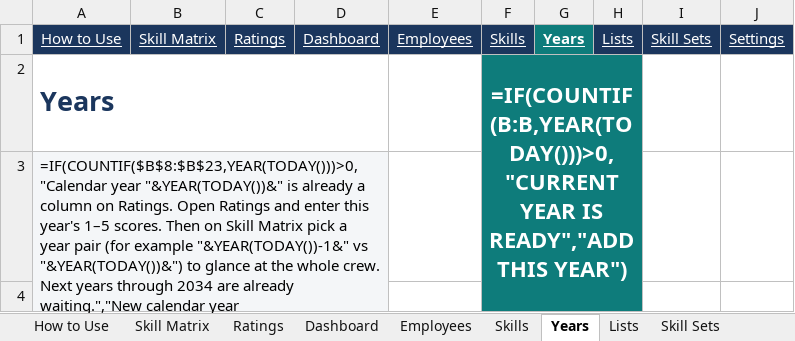
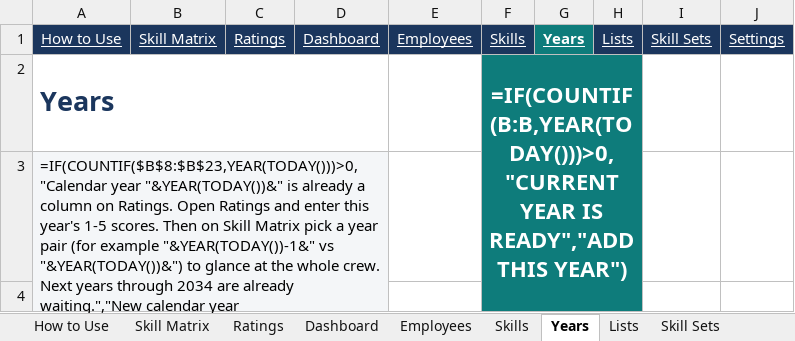
Before and after one commit to realmchoong/Skill-Matrix, an Excel workbook: Employee_Skill_Matrix.xlsx, sheet Years, drawn as a sheet; only a part is shown; values as stored, in another font and other column widths than the file's, no borders; formulas without a stored value are shown as written; table styles not drawn; the diff covers the shown part only; the diff names each change by its address in the sheet, - before the commit and + after, or states it on an @@ line.

```diff
--- a/Employee_Skill_Matrix.xlsx (sheet Years)
+++ b/Employee_Skill_Matrix.xlsx (sheet Years)
-A3 (How to Use): …this year's 1–5 scores. Then…
+A3 (How to Use): …this year's 1-5 scores. Then…
```
Also changed, not shown: 1 edited cell elsewhere in this sheet, sheet Skill Matrix, sheet Dashboard, sheet Ratings, 1 other file.
